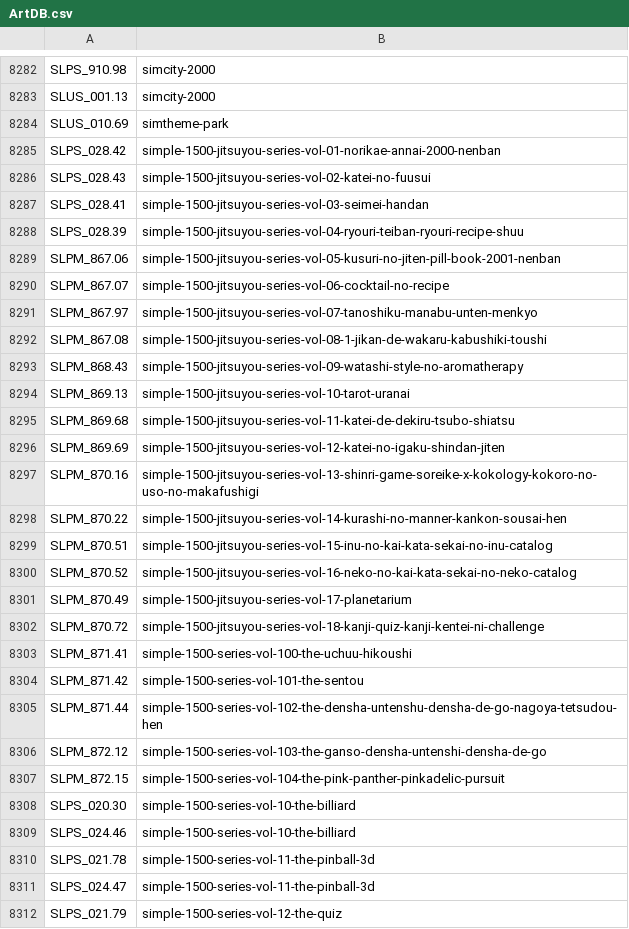
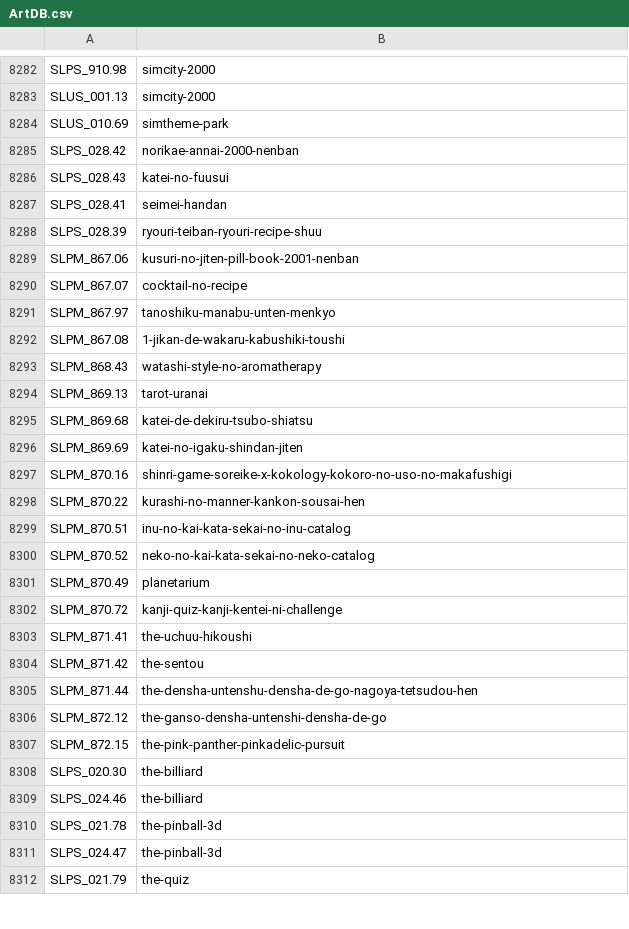
Before and after one commit to ahmedmoselhi/PSBBN-Definitive-English-Patch, a CSV file: helper/ArtDB.csv, drawn as a sheet; only a part is shown, gaps mark what is left out; the diff covers the shown part only.

```diff
--- a/helper/ArtDB.csv
+++ b/helper/ArtDB.csv
@@ -8284,29 +8284,29 @@ SLUS_001.13|simcity-2000
 SLUS_010.69|simtheme-park
-SLPS_028.42|simple-1500-jitsuyou-series-vol-01-norikae-annai-2000-nenban
-SLPS_028.43|simple-1500-jitsuyou-series-vol-02-katei-no-fuusui
-SLPS_028.41|simple-1500-jitsuyou-series-vol-03-seimei-handan
-SLPS_028.39|simple-1500-jitsuyou-series-vol-04-ryouri-teiban-ryouri-recipe-shuu
-SLPM_867.06|simple-1500-jitsuyou-series-vol-05-kusuri-no-jiten-pill-book-2001-nenban
-SLPM_867.07|simple-1500-jitsuyou-series-vol-06-cocktail-no-recipe
-SLPM_867.97|simple-1500-jitsuyou-series-vol-07-tanoshiku-manabu-unten-menkyo
-SLPM_867.08|simple-1500-jitsuyou-series-vol-08-1-jikan-de-wakaru-kabushiki-toushi
-SLPM_868.43|simple-1500-jitsuyou-series-vol-09-watashi-style-no-aromatherapy
-SLPM_869.13|simple-1500-jitsuyou-series-vol-10-tarot-uranai
-SLPM_869.68|simple-1500-jitsuyou-series-vol-11-katei-de-dekiru-tsubo-shiatsu
-SLPM_869.69|simple-1500-jitsuyou-series-vol-12-katei-no-igaku-shindan-jiten
-SLPM_870.16|simple-1500-jitsuyou-series-vol-13-shinri-game-soreike-x-kokology-kokoro-no-uso-no-makafushigi
-SLPM_870.22|simple-1500-jitsuyou-series-vol-14-kurashi-no-manner-kankon-sousai-hen
-SLPM_870.51|simple-1500-jitsuyou-series-vol-15-inu-no-kai-kata-sekai-no-inu-catalog
-SLPM_870.52|simple-1500-jitsuyou-series-vol-16-neko-no-kai-kata-sekai-no-neko-catalog
-SLPM_870.49|simple-1500-jitsuyou-series-vol-17-planetarium
-SLPM_870.72|simple-1500-jitsuyou-series-vol-18-kanji-quiz-kanji-kentei-ni-challenge
-SLPM_871.41|simple-1500-series-vol-100-the-uchuu-hikoushi
-SLPM_871.42|simple-1500-series-vol-101-the-sentou
-SLPM_871.44|simple-1500-series-vol-102-the-densha-untenshu-densha-de-go-nagoya-tetsudou-hen
-SLPM_872.12|simple-1500-series-vol-103-the-ganso-densha-untenshi-densha-de-go
-SLPM_872.15|simple-1500-series-vol-104-the-pink-panther-pinkadelic-pursuit
-SLPS_020.30|simple-1500-series-vol-10-the-billiard
-SLPS_024.46|simple-1500-series-vol-10-the-billiard
-SLPS_021.78|simple-1500-series-vol-11-the-pinball-3d
-SLPS_024.47|simple-1500-series-vol-11-the-pinball-3d
-SLPS_021.79|simple-1500-series-vol-12-the-quiz
+SLPS_028.42|norikae-annai-2000-nenban
+SLPS_028.43|katei-no-fuusui
+SLPS_028.41|seimei-handan
+SLPS_028.39|ryouri-teiban-ryouri-recipe-shuu
+SLPM_867.06|kusuri-no-jiten-pill-book-2001-nenban
+SLPM_867.07|cocktail-no-recipe
+SLPM_867.97|tanoshiku-manabu-unten-menkyo
+SLPM_867.08|1-jikan-de-wakaru-kabushiki-toushi
+SLPM_868.43|watashi-style-no-aromatherapy
+SLPM_869.13|tarot-uranai
+SLPM_869.68|katei-de-dekiru-tsubo-shiatsu
+SLPM_869.69|katei-no-igaku-shindan-jiten
+SLPM_870.16|shinri-game-soreike-x-kokology-kokoro-no-uso-no-makafushigi
+SLPM_870.22|kurashi-no-manner-kankon-sousai-hen
+SLPM_870.51|inu-no-kai-kata-sekai-no-inu-catalog
+SLPM_870.52|neko-no-kai-kata-sekai-no-neko-catalog
+SLPM_870.49|planetarium
+SLPM_870.72|kanji-quiz-kanji-kentei-ni-challenge
+SLPM_871.41|the-uchuu-hikoushi
+SLPM_871.42|the-sentou
+SLPM_871.44|the-densha-untenshu-densha-de-go-nagoya-tetsudou-hen
+SLPM_872.12|the-ganso-densha-untenshi-densha-de-go
+SLPM_872.15|the-pink-panther-pinkadelic-pursuit
+SLPS_020.30|the-billiard
+SLPS_024.46|the-billiard
+SLPS_021.78|the-pinball-3d
+SLPS_024.47|the-pinball-3d
+SLPS_021.79|the-quiz
```
Also changed, not shown: 128 edited cells elsewhere in this file, helper/AppDB.csv.
